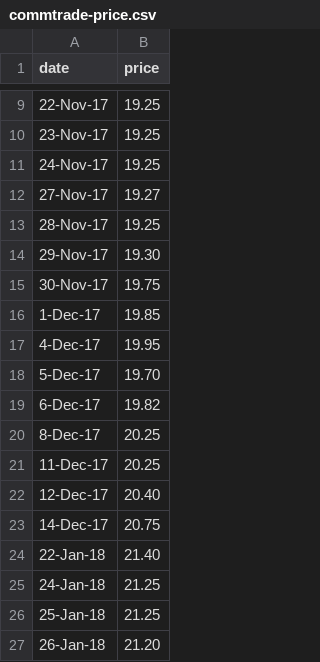
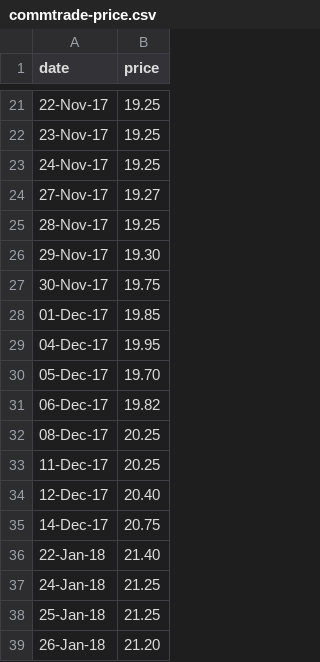
Before and after one commit to dmitrische/nzu-market, a CSV file: commtrade-price.csv, drawn as a sheet; only a part is shown, gaps mark what is left out; the diff covers the shown part only.

```diff
--- a/commtrade-price.csv
+++ b/commtrade-price.csv
@@ -15,7 +27,7 @@
 30-Nov-17,19.75
-1-Dec-17,19.85
-4-Dec-17,19.95
-5-Dec-17,19.70
-6-Dec-17,19.82
-8-Dec-17,20.25
+01-Dec-17,19.85
+04-Dec-17,19.95
+05-Dec-17,19.70
+06-Dec-17,19.82
+08-Dec-17,20.25
 11-Dec-17,20.25
```
Also changed, not shown: 17 added rows and 3 edited cells elsewhere in this file, 2 other files.
